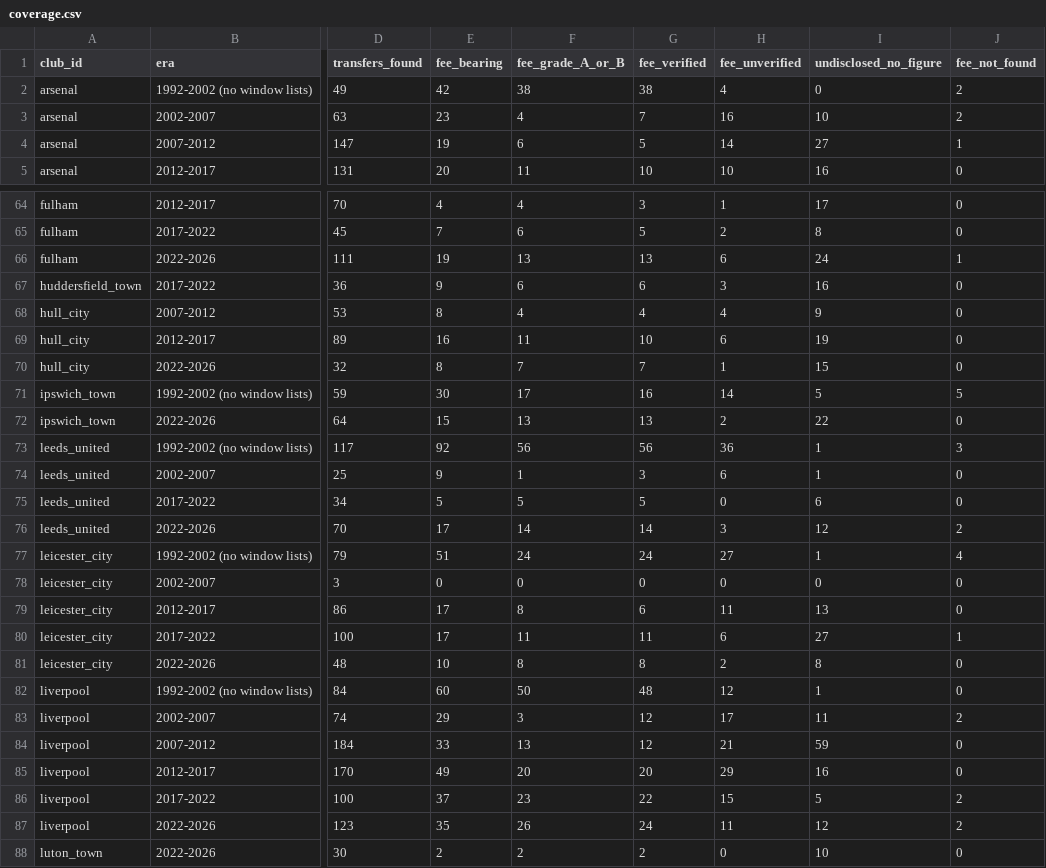
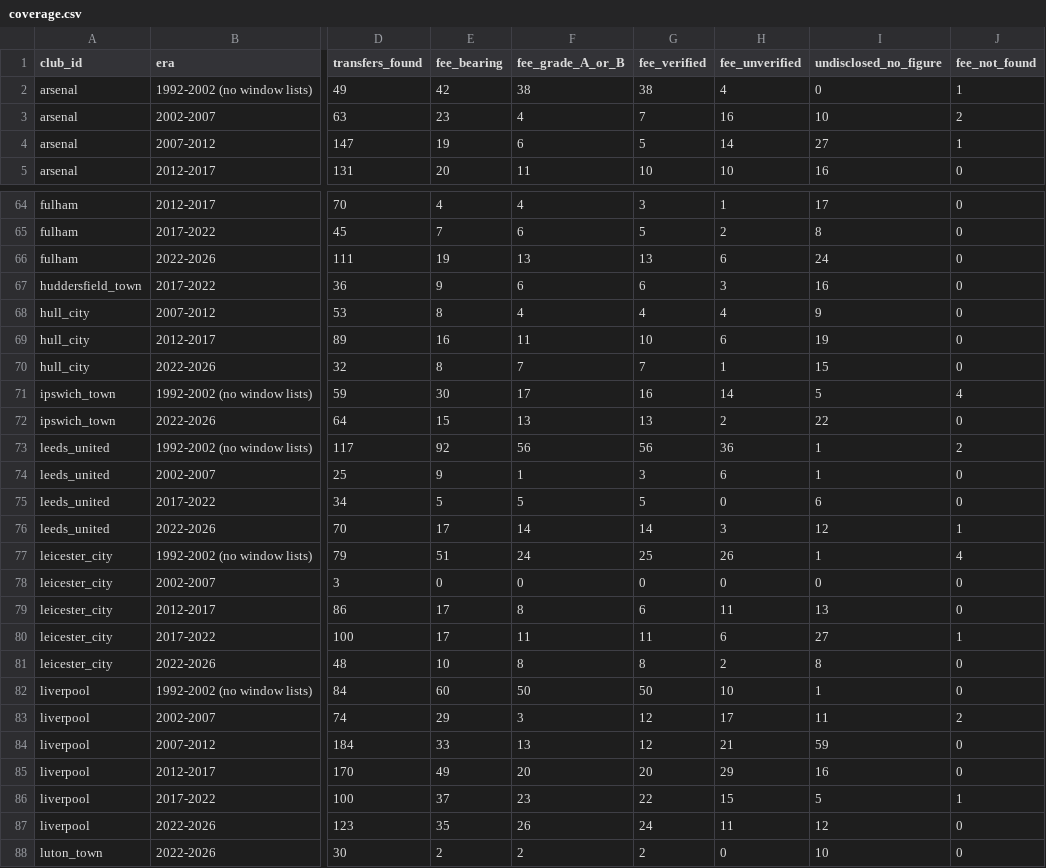
Before and after one commit to marketmarathon/race-through-time, a CSV file: data/rtt-101/coverage.csv, drawn as a sheet; only a part is shown, gaps mark what is left out; the diff covers the shown part only; the diff names each change by its address in the sheet, - before the commit and + after, or states it on an @@ line.

```diff
--- a/data/rtt-101/coverage.csv
+++ b/data/rtt-101/coverage.csv
-J2 (fee_not_found): 2
+J2 (fee_not_found): 1
-J66 (fee_not_found): 1
+J66 (fee_not_found): 0
-J71 (fee_not_found): 5
+J71 (fee_not_found): 4
-J73 (fee_not_found): 3
+J73 (fee_not_found): 2
-J76 (fee_not_found): 2
+J76 (fee_not_found): 1
-G77 (fee_verified): 24
+G77 (fee_verified): 25
-H77 (fee_unverified): 27
+H77 (fee_unverified): 26
-G82 (fee_verified): 48
+G82 (fee_verified): 50
-H82 (fee_unverified): 12
+H82 (fee_unverified): 10
-J86 (fee_not_found): 2
+J86 (fee_not_found): 1
-J87 (fee_not_found): 2
+J87 (fee_not_found): 0
```
Also changed, not shown: 39 edited cells elsewhere in this file, data/rtt-101/club_season.csv, data/rtt-101/conflicts.csv, 24 other files.
